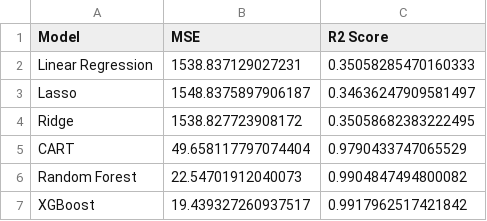
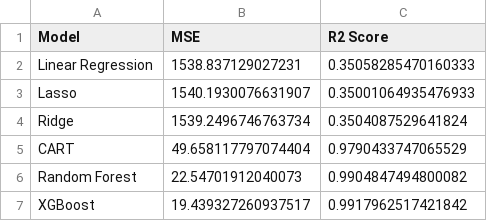
Before and after one commit to martinbog19/ml-engine-maintenance, a CSV file: Predictive Phase/model_performance.csv, drawn as a sheet.

```diff
--- a/Predictive Phase/model_performance.csv
+++ b/Predictive Phase/model_performance.csv
@@ -2,4 +2,4 @@ Model,MSE,R2 Score
 Linear Regression,1538.837129027231,0.35058285470160333
-Lasso,1548.8375897906187,0.34636247909581497
-Ridge,1538.827723908172,0.35058682383222495
+Lasso,1540.1930076631907,0.35001064935476933
+Ridge,1539.2496746763734,0.3504087529641824
 CART,49.658117797074404,0.9790433747065529
```
Also changed, not shown: 2 other files.
